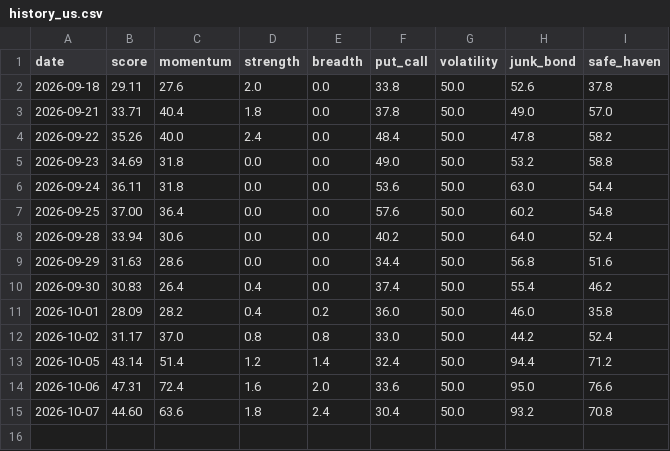
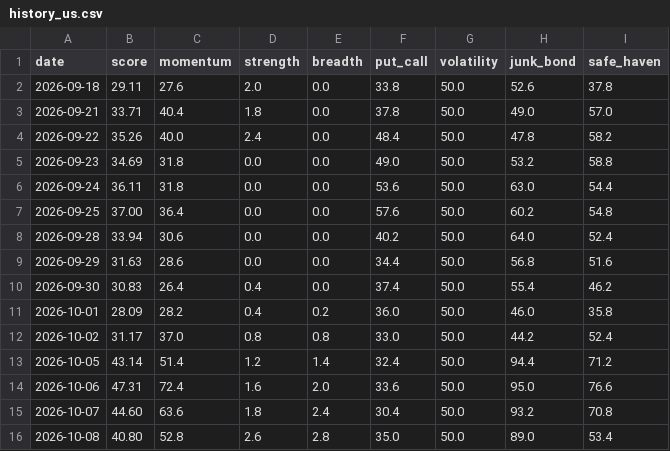
Before and after one commit to plhiroshiiq-spec/Fear-Greed, a CSV file: data/history_us.csv, drawn as a sheet.

```diff
--- a/data/history_us.csv
+++ b/data/history_us.csv
@@ -15 +15,2 @@ date,score,momentum,strength,breadth,put_call,volatility,junk_bond,safe_haven
 2026-10-07,44.60,63.6,1.8,2.4,30.4,50.0,93.2,70.8
+2026-10-08,40.80,52.8,2.6,2.8,35.0,50.0,89.0,53.4
```
Also changed, not shown: data/rounding_probe.csv, 2 other files.
